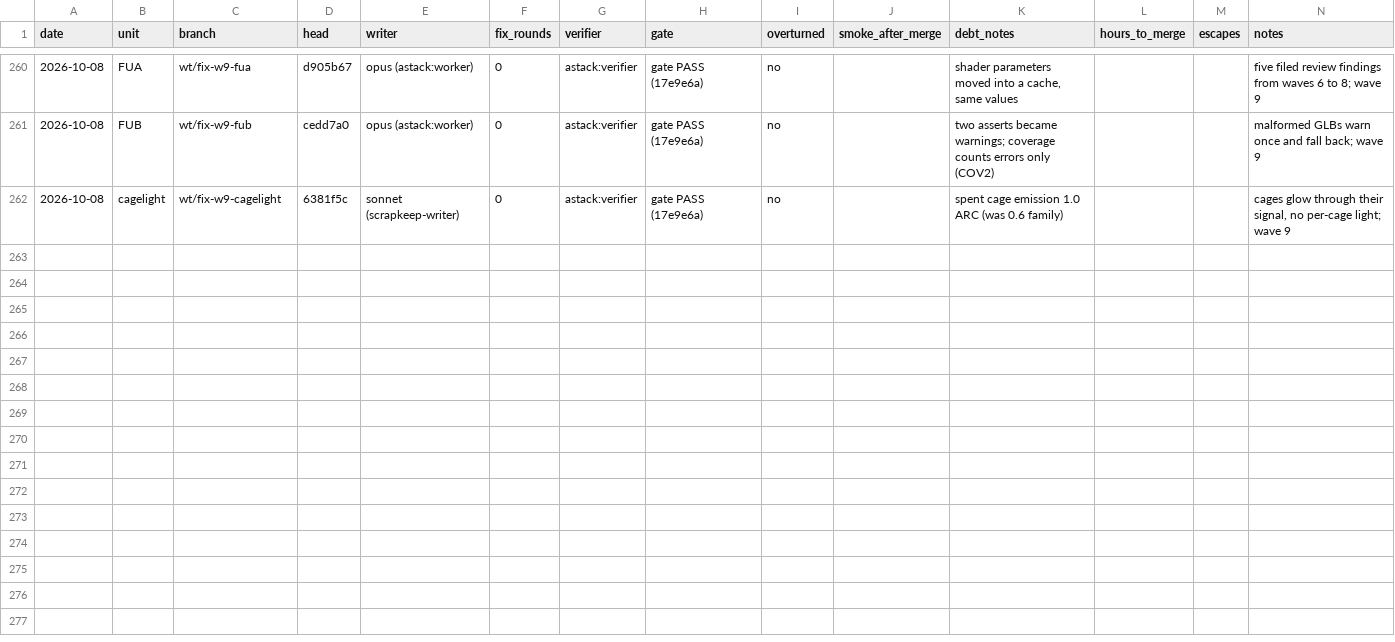
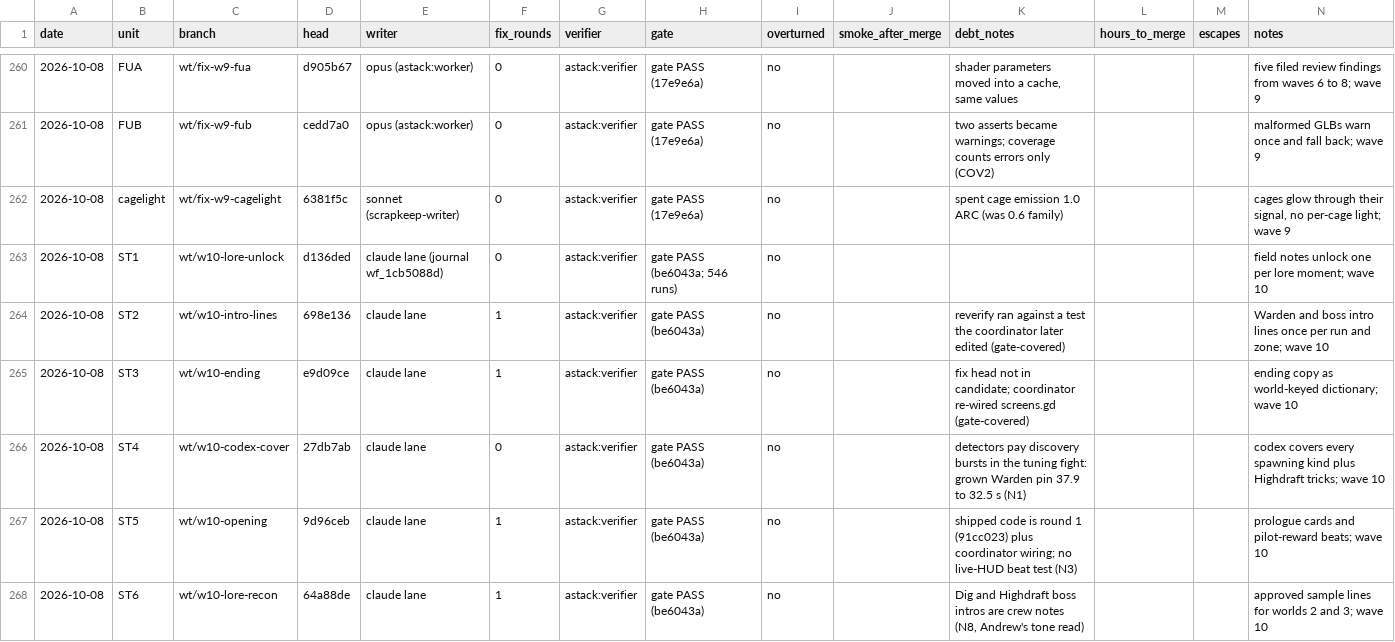
Before and after one commit to bananahana720/scrapkeep, a TSV file: sketches/core-loop/tools/coordinator/lane-ledger.tsv, drawn as a sheet; only a part is shown, gaps mark what is left out; rows hold the shown columns only; the diff covers the shown part only; the diff names each change by its address in the sheet, - before the commit and + after, or states it on an @@ line.

```diff
--- a/sketches/core-loop/tools/coordinator/lane-ledger.tsv
+++ b/sketches/core-loop/tools/coordinator/lane-ledger.tsv
+row 263: 2026-10-08 | ST1 | wt/w10-lore-unlock | d136ded | claude lane (journal wf_1cb5088d) | 0 | astack:verifier | gate PASS (be6043a; 546 runs) | no |  |  |  |  | field notes unlock one per lore moment; wave 10
+row 264: 2026-10-08 | ST2 | wt/w10-intro-lines | 698e136 | claude lane | 1 | astack:verifier | gate PASS (be6043a) | no |  | reverify ran against a test the coordinator later edited (gate-covered) |  |  | Warden and boss intro lines once per run and zone; wave 10
+row 265: 2026-10-08 | ST3 | wt/w10-ending | e9d09ce | claude lane | 1 | astack:verifier | gate PASS (be6043a) | no |  | fix head not in candidate; coordinator re-wired screens.gd (gate-covered) |  |  | ending copy as world-keyed dictionary; wave 10
+row 266: 2026-10-08 | ST4 | wt/w10-codex-cover | 27db7ab | claude lane | 0 | astack:verifier | gate PASS (be6043a) | no |  | detectors pay discovery bursts in the tuning fight: grown Warden pin 37.9 to 32.5 s (N1) |  |  | codex covers every spawning kind plus Highdraft tricks; wave 10
+row 267: 2026-10-08 | ST5 | wt/w10-opening | 9d96ceb | claude lane | 1 | astack:verifier | gate PASS (be6043a) | no |  | shipped code is round 1 (91cc023) plus coordinator wiring; no live-HUD beat test (N3) |  |  | prologue cards and pilot-reward beats; wave 10
+row 268: 2026-10-08 | ST6 | wt/w10-lore-recon | 64a88de | claude lane | 1 | astack:verifier | gate PASS (be6043a) | no |  | Dig and Highdraft boss intros are crew notes (N8, Andrew's tone read) |  |  | approved sample lines for worlds 2 and 3; wave 10
```
Also changed, not shown: 6 added rows elsewhere in this file, docs/decisions.tsv, 2 other files.
